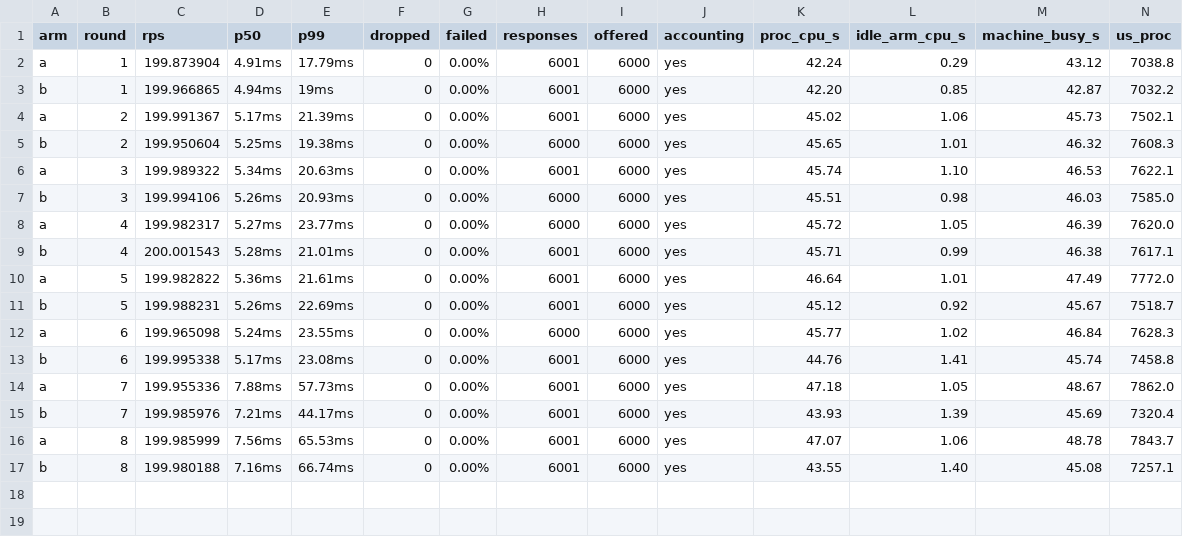
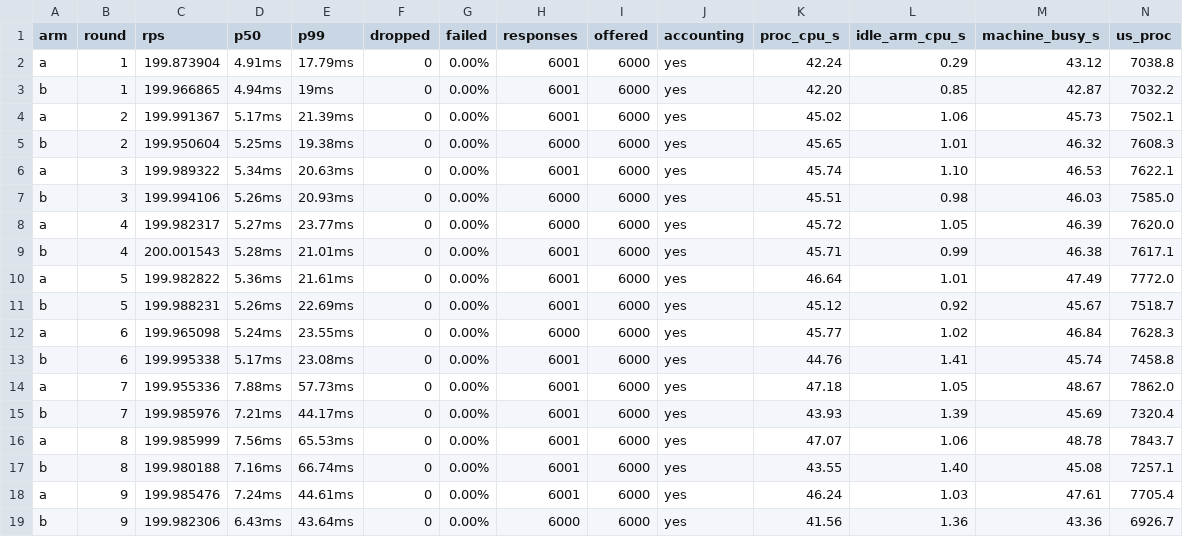
Before and after one commit to youndie/pgo-native-spike, a CSV file: logs/b-16/ruler.csv, drawn as a sheet; only a part is shown; rows hold the shown columns only; the diff names each change by its address in the sheet, - before the commit and + after, or states it on an @@ line.

```diff
--- a/logs/b-16/ruler.csv
+++ b/logs/b-16/ruler.csv
+row 18: a | 9 | 199.985476 | 7.24ms | 44.61ms | 0 | 0.00% | 6001 | 6000 | yes | 46.24 | 1.03 | 47.61 | 7705.4
+row 19: b | 9 | 199.982306 | 6.43ms | 43.64ms | 0 | 0.00% | 6000 | 6000 | yes | 41.56 | 1.36 | 43.36 | 6926.7
```
Also changed, not shown: 9 other files.
